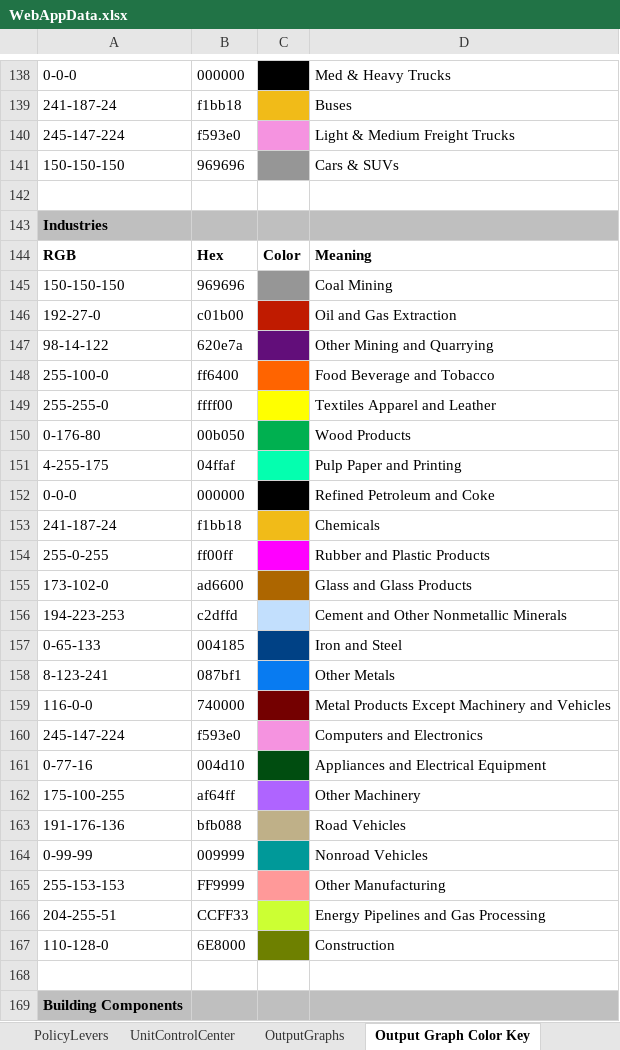
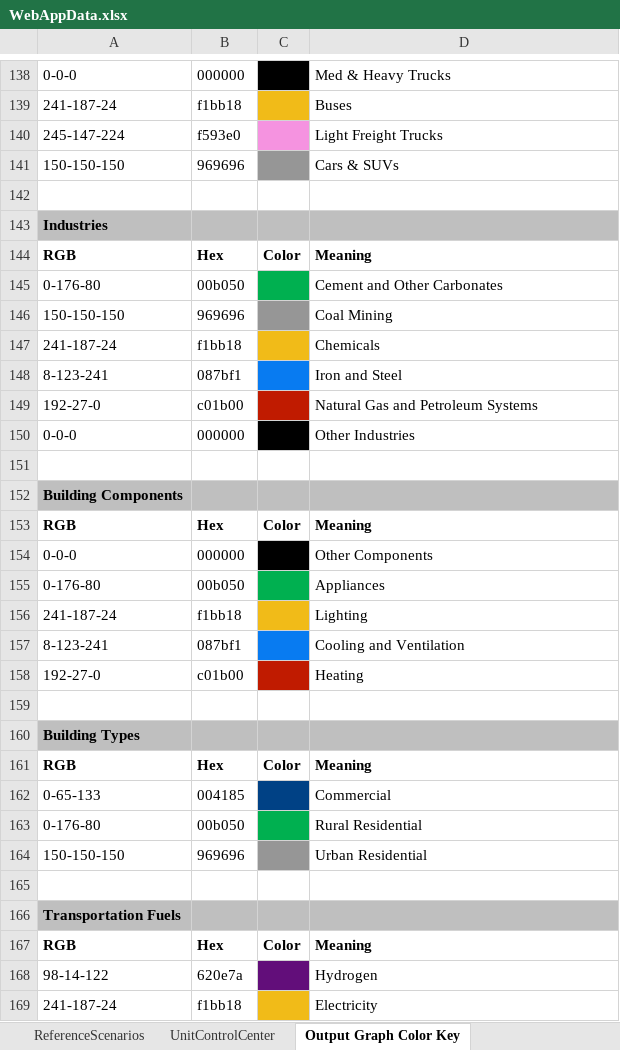
Before and after one commit to EnergyInnovation/eps-illinois, an Excel workbook: WebAppData.xlsx, sheet Output Graph Color Key, drawn as a sheet; only a part is shown, gaps mark what is left out; the shorter side is filled out with more unchanged rows; values as stored, in another font and other column widths than the file's, no borders; removed rows and columns are numbered as before the commit, all else as after; the diff names each change by its address in the sheet, - before the commit and + after, or states it on an @@ line.

```diff
--- a/WebAppData.xlsx (sheet Output Graph Color Key)
+++ b/WebAppData.xlsx (sheet Output Graph Color Key)
-D140: Light & Medium Freight Trucks
+D140: Light Freight Trucks
+row 145: 0-176-80 | 00b050 |  | Cement and Other Carbonates
-row 146: 192-27-0 | c01b00 |  | Oil and Gas Extraction
-row 147: 98-14-122 | 620e7a |  | Other Mining and Quarrying
-row 148: 255-100-0 | ff6400 |  | Food Beverage and Tobacco
-row 149: 255-255-0 | ffff00 |  | Textiles Apparel and Leather
-row 150: 0-176-80 | 00b050 |  | Wood Products
-row 151: 4-255-175 | 04ffaf |  | Pulp Paper and Printing
-row 152: 0-0-0 | 000000 |  | Refined Petroleum and Coke
-row 154: 255-0-255 | ff00ff |  | Rubber and Plastic Products
-row 155: 173-102-0 | ad6600 |  | Glass and Glass Products
-row 156: 194-223-253 | c2dffd |  | Cement and Other Nonmetallic Minerals
-row 157: 0-65-133 | 004185 |  | Iron and Steel
-D148: Other Metals
+D148: Iron and Steel
-row 159: 116-0-0 | 740000 |  | Metal Products Except Machinery and Vehicles
-row 160: 245-147-224 | f593e0 |  | Computers and Electronics
-row 161: 0-77-16 | 004d10 |  | Appliances and Electrical Equipment
-row 162: 175-100-255 | af64ff |  | Other Machinery
-row 163: 191-176-136 | bfb088 |  | Road Vehicles
-row 164: 0-99-99 | 009999 |  | Nonroad Vehicles
-row 165: 255-153-153 | FF9999 |  | Other Manufacturing
-row 166: 204-255-51 | CCFF33 |  | Energy Pipelines and Gas Processing
-row 167: 110-128-0 | 6E8000 |  | Construction
+row 149: 192-27-0 | c01b00 |  | Natural Gas and Petroleum Systems
+row 150: 0-0-0 | 000000 |  | Other Industries
```
Also changed, not shown: sheet Target Calculations, sheet PolicyLevers, sheet About, sheet OutputGraphs, sheet MaxBoundCalculations, sheet UnitControlCenter, other sheet tabs, formulas that keep their value, charts or pictures.
